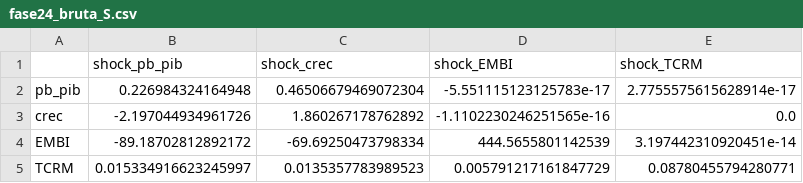
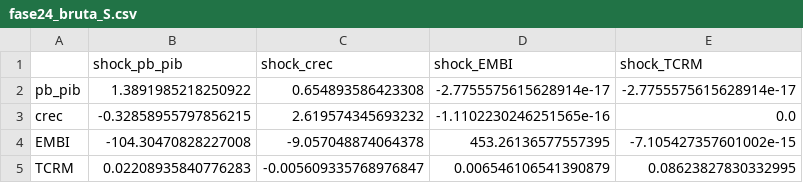
Before and after one commit to federicoagustinchillon-creador/DEUDA, a CSV file: resultados/tablas/fase24_bruta_S.csv, drawn as a sheet.

```diff
--- a/resultados/tablas/fase24_bruta_S.csv
+++ b/resultados/tablas/fase24_bruta_S.csv
@@ -1,5 +1,5 @@
 ,shock_pb_pib,shock_crec,shock_EMBI,shock_TCRM
-pb_pib,0.226984324164948,0.46506679469072304,-5.551115123125783e-17,2.7755575615628914e-17
-crec,-2.197044934961726,1.860267178762892,-1.1102230246251565e-16,0.0
-EMBI,-89.18702812892172,-69.69250473798334,444.5655801142539,3.197442310920451e-14
-TCRM,0.015334916623245997,0.0135357783989523,0.005791217161847729,0.08780455794280771
+pb_pib,1.3891985218250922,0.654893586423308,-2.7755575615628914e-17,-2.7755575615628914e-17
+crec,-0.32858955797856215,2.619574345693232,-1.1102230246251565e-16,0.0
+EMBI,-104.30470828227008,-9.057048874064378,453.26136577557395,-7.105427357601002e-15
+TCRM,0.02208935840776283,-0.005609335768976847,0.006546106541390879,0.08623827830332995
```
Also changed, not shown: resultados/tablas/fase24_bruta_bootstrap.csv, resultados/tablas/fase24_bruta_respuesta_fed.csv, 45 other files.
